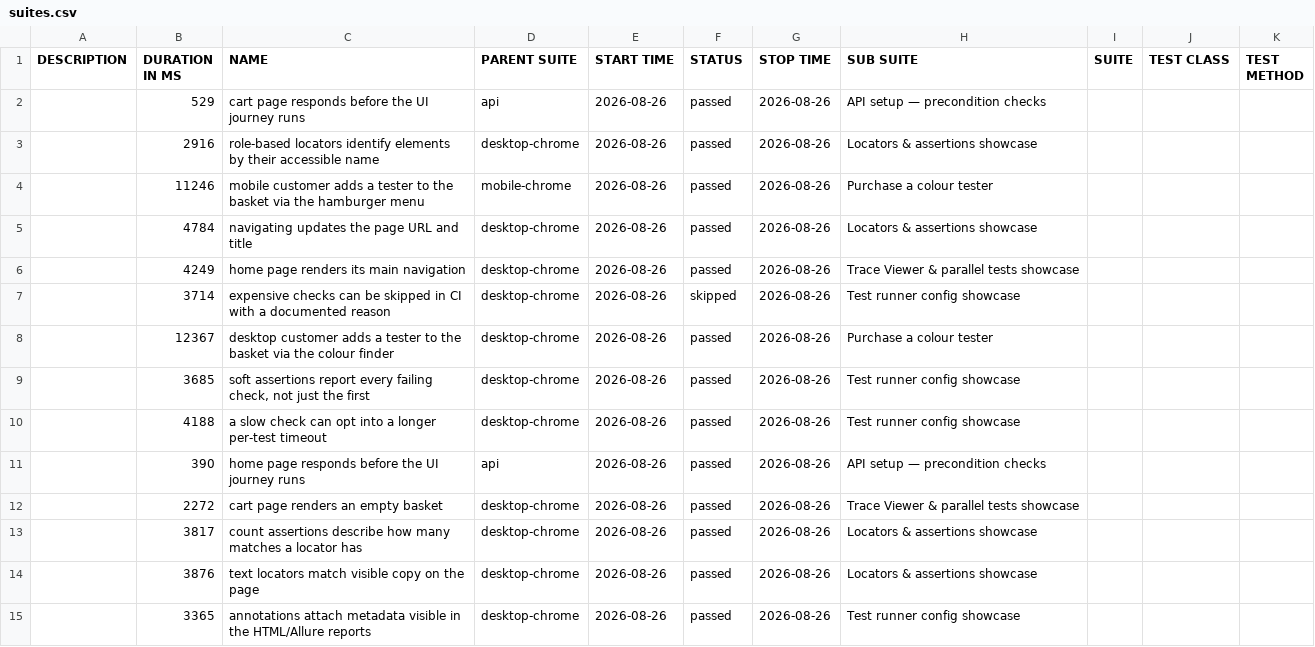
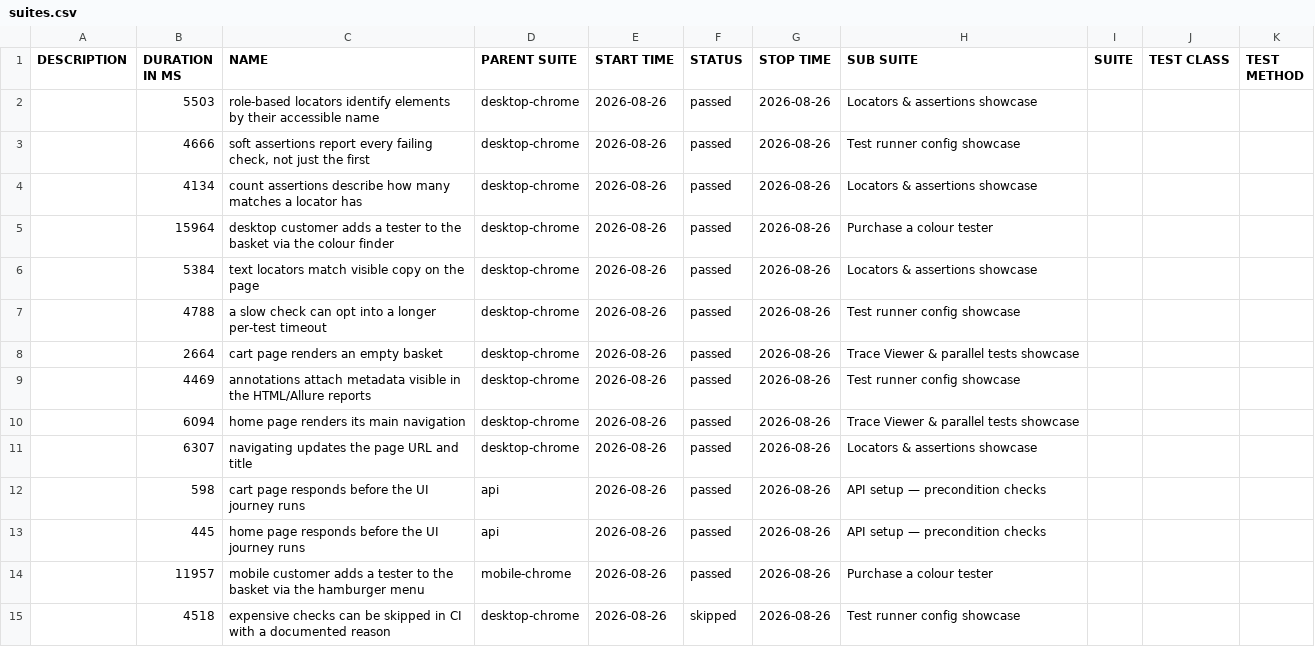
Before and after one commit to magdaU/playwright-typescript-dulux-uk, a CSV file: data/suites.csv, drawn as a sheet.

Commit message:
ci: publish Allure report [skip ci] 6b0d7806cc7bf7248cf74d314251123ac41cd88f

```diff
--- a/data/suites.csv
+++ b/data/suites.csv
@@ -1,15 +1,15 @@
 "DESCRIPTION","DURATION IN MS","NAME","PARENT SUITE","START TIME","STATUS","STOP TIME","SUB SUITE","SUITE","TEST CLASS","TEST METHOD"
-"","529","cart page responds before the UI journey runs","api","2026-08-26","passed","2026-08-26","API setup — precondition checks","","",""
-"","2916","role-based locators identify elements by their accessible name","desktop-chrome","2026-08-26","passed","2026-08-26","Locators & assertions showcase","","",""
-"","11246","mobile customer adds a tester to the basket via the hamburger menu","mobile-chrome","2026-08-26","passed","2026-08-26","Purchase a colour tester","","",""
-"","4784","navigating updates the page URL and title","desktop-chrome","2026-08-26","passed","2026-08-26","Locators & assertions showcase","","",""
-"","4249","home page renders its main navigation","desktop-chrome","2026-08-26","passed","2026-08-26","Trace Viewer & parallel tests showcase","","",""
-"","3714","expensive checks can be skipped in CI with a documented reason","desktop-chrome","2026-08-26","skipped","2026-08-26","Test runner config showcase","","",""
-"","12367","desktop customer adds a tester to the basket via the colour finder","desktop-chrome","2026-08-26","passed","2026-08-26","Purchase a colour tester","","",""
-"","3685","soft assertions report every failing check, not just the first","desktop-chrome","2026-08-26","passed","2026-08-26","Test runner config showcase","","",""
-"","4188","a slow check can opt into a longer per-test timeout","desktop-chrome","2026-08-26","passed","2026-08-26","Test runner config showcase","","",""
-"","390","home page responds before the UI journey runs","api","2026-08-26","passed","2026-08-26","API setup — precondition checks","","",""
-"","2272","cart page renders an empty basket","desktop-chrome","2026-08-26","passed","2026-08-26","Trace Viewer & parallel tests showcase","","",""
-"","3817","count assertions describe how many matches a locator has","desktop-chrome","2026-08-26","passed","2026-08-26","Locators & assertions showcase","","",""
-"","3876","text locators match visible copy on the page","desktop-chrome","2026-08-26","passed","2026-08-26","Locators & assertions showcase","","",""
-"","3365","annotations attach metadata visible in the HTML/Allure reports","desktop-chrome","2026-08-26","passed","2026-08-26","Test runner config showcase","","",""
+"","5503","role-based locators identify elements by their accessible name","desktop-chrome","2026-08-26","passed","2026-08-26","Locators & assertions showcase","","",""
+"","4666","soft assertions report every failing check, not just the first","desktop-chrome","2026-08-26","passed","2026-08-26","Test runner config showcase","","",""
+"","4134","count assertions describe how many matches a locator has","desktop-chrome","2026-08-26","passed","2026-08-26","Locators & assertions showcase","","",""
+"","15964","desktop customer adds a tester to the basket via the colour finder","desktop-chrome","2026-08-26","passed","2026-08-26","Purchase a colour tester","","",""
+"","5384","text locators match visible copy on the page","desktop-chrome","2026-08-26","passed","2026-08-26","Locators & assertions showcase","","",""
+"","4788","a slow check can opt into a longer per-test timeout","desktop-chrome","2026-08-26","passed","2026-08-26","Test runner config showcase","","",""
+"","2664","cart page renders an empty basket","desktop-chrome","2026-08-26","passed","2026-08-26","Trace Viewer & parallel tests showcase","","",""
+"","4469","annotations attach metadata visible in the HTML/Allure reports","desktop-chrome","2026-08-26","passed","2026-08-26","Test runner config showcase","","",""
+"","6094","home page renders its main navigation","desktop-chrome","2026-08-26","passed","2026-08-26","Trace Viewer & parallel tests showcase","","",""
+"","6307","navigating updates the page URL and title","desktop-chrome","2026-08-26","passed","2026-08-26","Locators & assertions showcase","","",""
+"","598","cart page responds before the UI journey runs","api","2026-08-26","passed","2026-08-26","API setup — precondition checks","","",""
+"","445","home page responds before the UI journey runs","api","2026-08-26","passed","2026-08-26","API setup — precondition checks","","",""
+"","11957","mobile customer adds a tester to the basket via the hamburger menu","mobile-chrome","2026-08-26","passed","2026-08-26","Purchase a colour tester","","",""
+"","4518","expensive checks can be skipped in CI with a documented reason","desktop-chrome","2026-08-26","skipped","2026-08-26","Test runner config showcase","","",""
```
Also changed, not shown: 54 other files.
